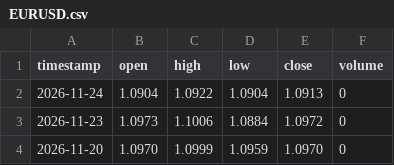
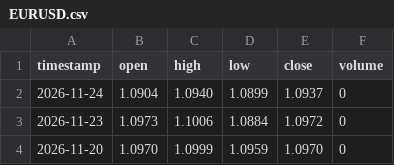
Before and after one commit to gab00/lehrgeld-kurse, a CSV file: data/extra/EURUSD.csv, drawn as a sheet; only a part is shown.

```diff
--- a/data/extra/EURUSD.csv
+++ b/data/extra/EURUSD.csv
@@ -1,3 +1,3 @@
 timestamp,open,high,low,close,volume
-2026-11-24,1.0904,1.0922,1.0904,1.0913,0
+2026-11-24,1.0904,1.0940,1.0899,1.0937,0
 2026-11-23,1.0973,1.1006,1.0884,1.0972,0
```
Also changed, not shown: 2 other files.
